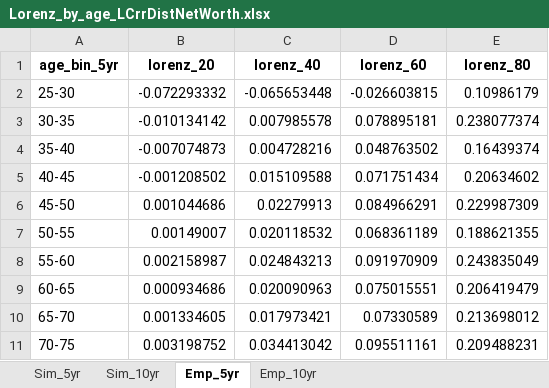
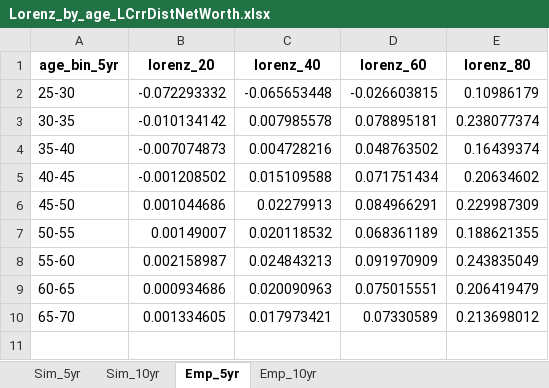
Before and after one commit to dedwar65/Chp1-HetReturns, an Excel workbook: Results/Lorenz_by_age_LCrrDistNetWorth.xlsx, sheet Emp_5yr, drawn as a sheet; values as stored, in another font and other column widths than the file's, no borders; the diff names each change by its address in the sheet, - before the commit and + after, or states it on an @@ line.

```diff
--- a/Results/Lorenz_by_age_LCrrDistNetWorth.xlsx (sheet Emp_5yr)
+++ b/Results/Lorenz_by_age_LCrrDistNetWorth.xlsx (sheet Emp_5yr)
-row 11: 70-75 | 0.003198752 | 0.034413042 | 0.095511161 | 0.209488231
```
Also changed, not shown: Results/Lorenz_by_age_LCrrPointNetWorth.xlsx, 18 other files.
